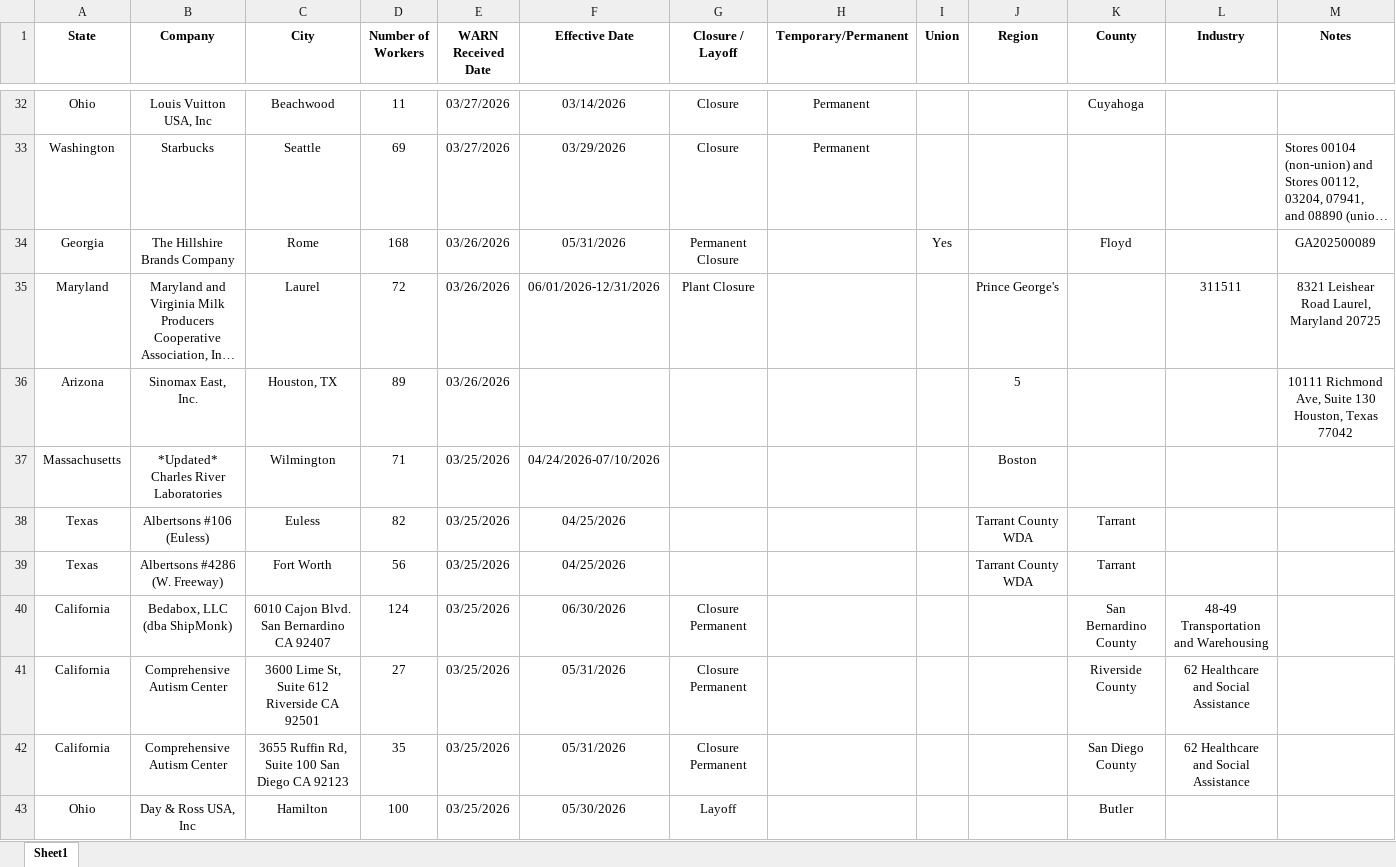
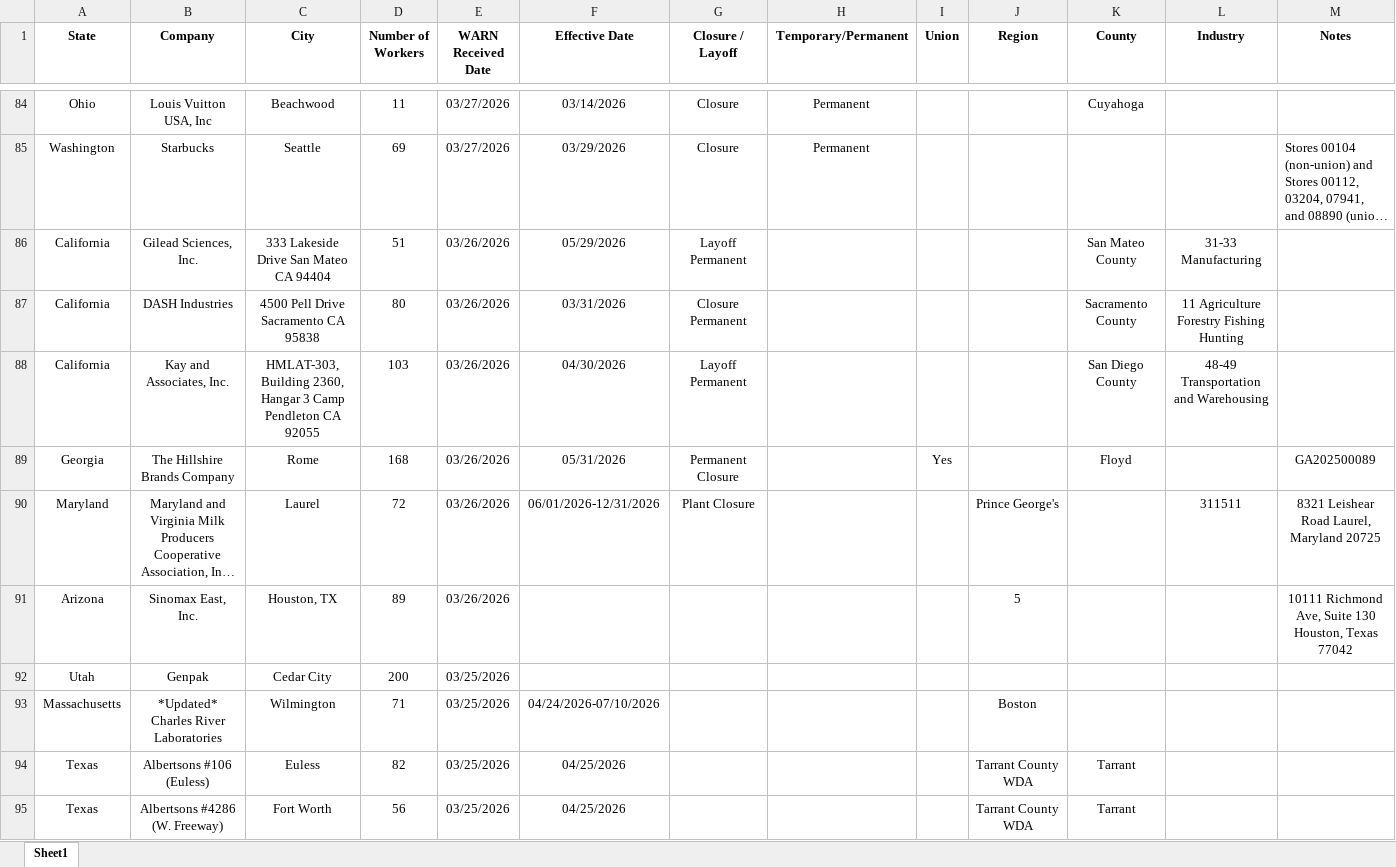
Before and after one commit to amp2026/Warn-Tracker, an Excel workbook: data/raw/warn_2026.xlsx, sheet Sheet1, drawn as a sheet; only a part is shown, gaps mark what is left out; the shorter side is filled out with more unchanged rows; long unchanged cells end in …; values as stored, in another font and other column widths than the file's, no borders; charts and pictures not drawn; the diff covers the shown part only; the diff names each change by its address in the sheet, - before the commit and + after, or states it on an @@ line.

```diff
--- a/data/raw/warn_2026.xlsx (sheet Sheet1)
+++ b/data/raw/warn_2026.xlsx (sheet Sheet1)
+row 86: California | Gilead Sciences, Inc. | 333 Lakeside Drive San Mateo CA 94404 | 51 | 03/26/2026 | 05/29/2026 | Layoff Permanent |  |  |  | San Mateo County | 31-33 Manufacturing
+row 87: California | DASH Industries | 4500 Pell Drive Sacramento CA 95838 | 80 | 03/26/2026 | 03/31/2026 | Closure Permanent |  |  |  | Sacramento County | 11 Agriculture Forestry Fishing Hunting
+row 88: California | Kay and Associates, Inc. | HMLAT-303, Building 2360, Hangar 3 Camp Pendleton CA 92055 | 103 | 03/26/2026 | 04/30/2026 | Layoff Permanent |  |  |  | San Diego County | 48-49 Transportation and Warehousing
+row 92: Utah | Genpak | Cedar City | 200 | 03/25/2026
```
Also changed, not shown: 53 added rows and 1 removed row elsewhere in this sheet, 1 other file.
